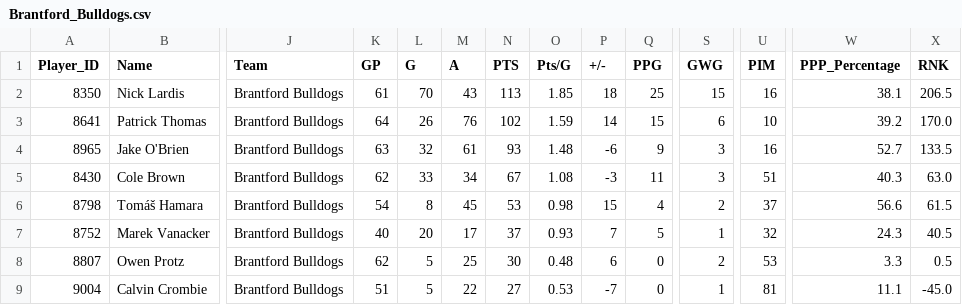
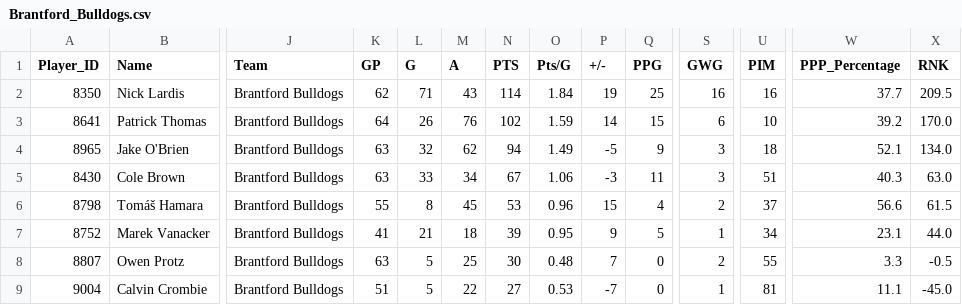
Before and after one commit to NoahCornish/ohlpredictor, a CSV file: docs/OHL_STATS/Brantford_Bulldogs.csv, drawn as a sheet; only a part is shown, gaps mark what is left out; the diff covers the shown part only; the diff names each change by its address in the sheet, - before the commit and + after, or states it on an @@ line.

```diff
--- a/docs/OHL_STATS/Brantford_Bulldogs.csv
+++ b/docs/OHL_STATS/Brantford_Bulldogs.csv
-K2 (GP): 61
+K2 (GP): 62
-L2 (G): 70
+L2 (G): 71
-N2 (PTS): 113
+N2 (PTS): 114
-O2 (Pts/G): 1.85
+O2 (Pts/G): 1.84
-P2 (+/-): 18
+P2 (+/-): 19
-S2 (GWG): 15
+S2 (GWG): 16
-W2 (PPP_Percentage): 38.1
+W2 (PPP_Percentage): 37.7
-X2 (RNK): 206.5
+X2 (RNK): 209.5
-M4 (A): 61
+M4 (A): 62
-N4 (PTS): 93
+N4 (PTS): 94
-O4 (Pts/G): 1.48
+O4 (Pts/G): 1.49
-P4 (+/-): -6
+P4 (+/-): -5
-U4 (PIM): 16
+U4 (PIM): 18
-W4 (PPP_Percentage): 52.7
+W4 (PPP_Percentage): 52.1
-X4 (RNK): 133.5
+X4 (RNK): 134.0
-K5 (GP): 62
+K5 (GP): 63
-O5 (Pts/G): 1.08
+O5 (Pts/G): 1.06
-K6 (GP): 54
+K6 (GP): 55
-O6 (Pts/G): 0.98
+O6 (Pts/G): 0.96
-K7 (GP): 40
+K7 (GP): 41
-L7 (G): 20
+L7 (G): 21
-M7 (A): 17
+M7 (A): 18
-N7 (PTS): 37
+N7 (PTS): 39
-O7 (Pts/G): 0.93
+O7 (Pts/G): 0.95
-P7 (+/-): 7
+P7 (+/-): 9
-U7 (PIM): 32
+U7 (PIM): 34
-W7 (PPP_Percentage): 24.3
+W7 (PPP_Percentage): 23.1
-X7 (RNK): 40.5
+X7 (RNK): 44.0
-K8 (GP): 62
+K8 (GP): 63
-P8 (+/-): 6
+P8 (+/-): 7
-U8 (PIM): 53
+U8 (PIM): 55
-X8 (RNK): 0.5
+X8 (RNK): -0.5
```
Also changed, not shown: 1 added row, 1 removed row and 20 edited cells elsewhere in this file, docs/OHL_SCHEDULE/OHL_Schedule_2024_2025.csv, docs/OHL_STATS/LeagueStats_2024_2025.csv, 39 other files.
